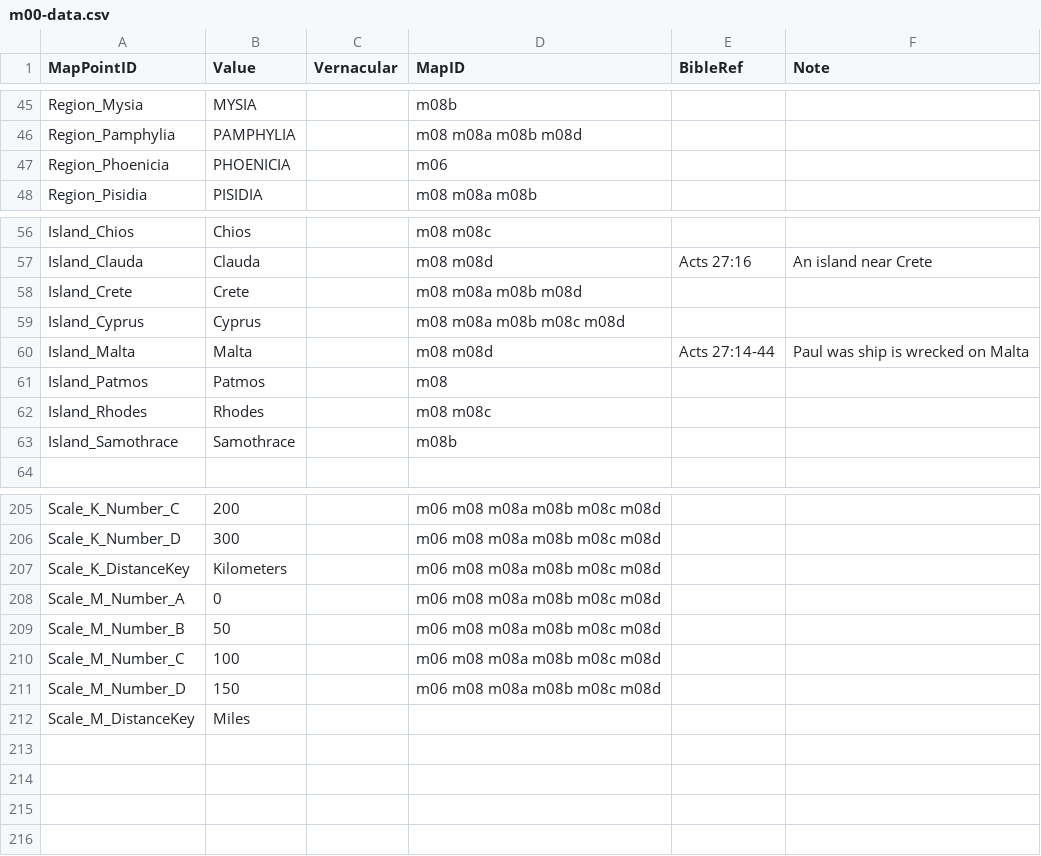
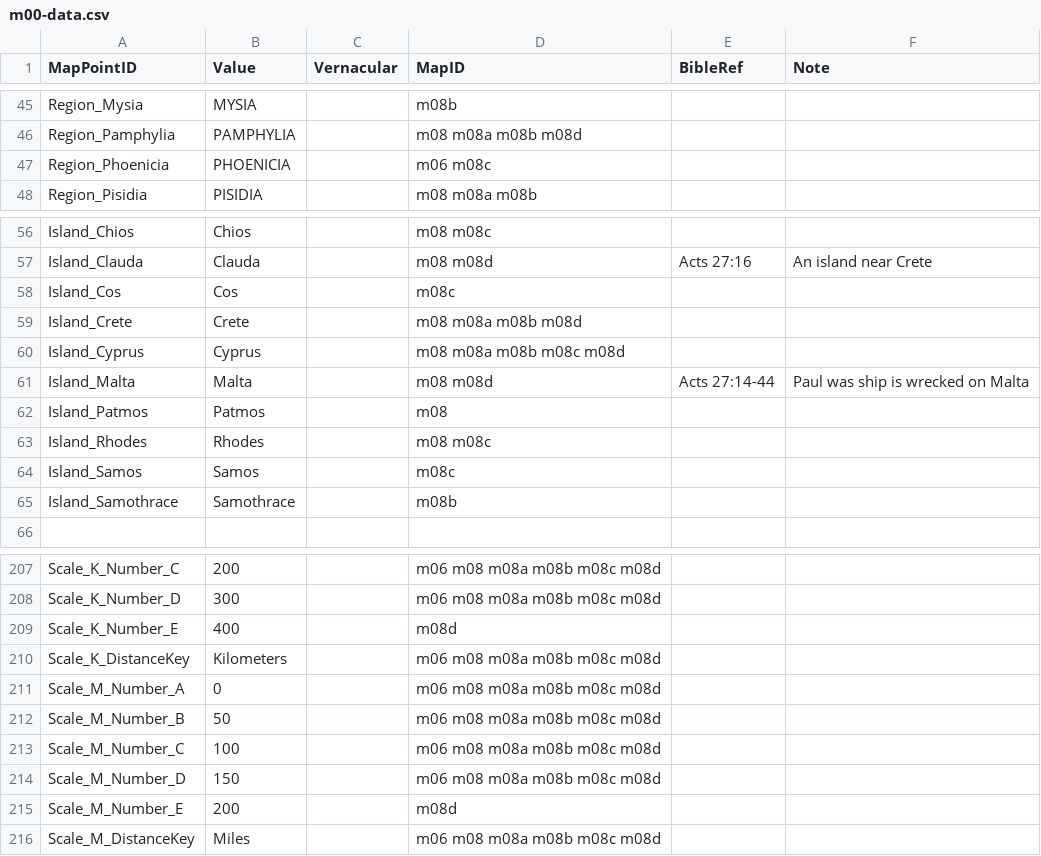
Before and after one commit to sillsdevarchive/ptxplus, a CSV file: resources/lib_maps/m00-data.csv, drawn as a sheet; only a part is shown, gaps mark what is left out; the diff covers the shown part only.

```diff
--- a/resources/lib_maps/m00-data.csv
+++ b/resources/lib_maps/m00-data.csv
@@ -46,3 +46,3 @@
 "Region_Pamphylia","PAMPHYLIA",,"m08 m08a m08b m08d",,
-"Region_Phoenicia","PHOENICIA",,"m06",,
+"Region_Phoenicia","PHOENICIA",,"m06 m08c",,
 "Region_Pisidia","PISIDIA",,"m08 m08a m08b",,
@@ -57,2 +57,3 @@
 "Island_Clauda","Clauda",,"m08 m08d","Acts 27:16","An island near Crete"
+"Island_Cos","Cos",,"m08c",,
 "Island_Crete","Crete",,"m08 m08a m08b m08d",,
@@ -62,2 +63,3 @@
 "Island_Rhodes","Rhodes",,"m08 m08c",,
+"Island_Samos","Samos",,"m08c",,
 "Island_Samothrace","Samothrace",,"m08b",,
@@ -206,2 +208,3 @@
 "Scale_K_Number_D",300,,"m06 m08 m08a m08b m08c m08d",,
+"Scale_K_Number_E",400,,"m08d",,
 "Scale_K_DistanceKey","Kilometers",,"m06 m08 m08a m08b m08c m08d",,
@@ -211,2 +214,3 @@
 "Scale_M_Number_D",150,,"m06 m08 m08a m08b m08c m08d",,
-"Scale_M_DistanceKey","Miles",,,,
+"Scale_M_Number_E",200,,"m08d",,
+"Scale_M_DistanceKey","Miles",,"m06 m08 m08a m08b m08c m08d",,
```
Also changed, not shown: 3 edited cells elsewhere in this file, resources/lib_maps/m06-style.csv, 3 other files.
